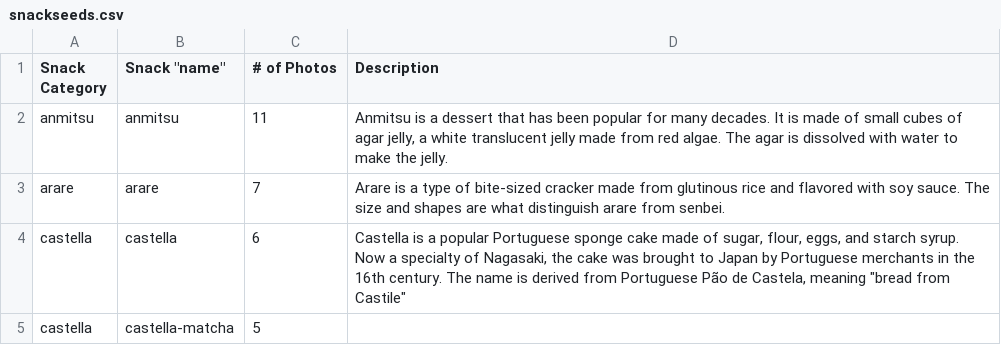
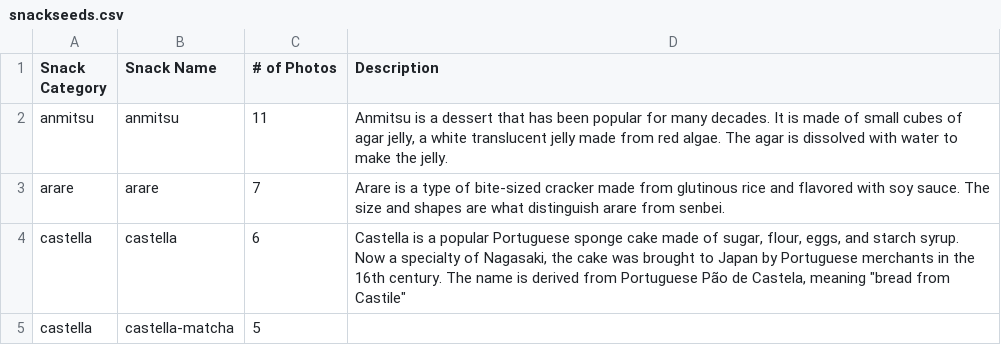
Before and after one commit to jacdalton/mochinari, a CSV file: snackseeds.csv, drawn as a sheet; only a part is shown.

Commit message:
started to add snacks

```diff
--- a/snackseeds.csv
+++ b/snackseeds.csv
@@ -1,2 +1,2 @@
-Snack Category,"Snack ""name""",# of Photos,Description
+Snack Category,Snack Name,# of Photos,Description
 anmitsu,anmitsu,11,"Anmitsu is a dessert that has been popular for many decades. It is made of small cubes of agar jelly, a white translucent jelly made from red algae. The agar is dissolved with water to make the jelly."
```
Also changed, not shown: 3 other files.
